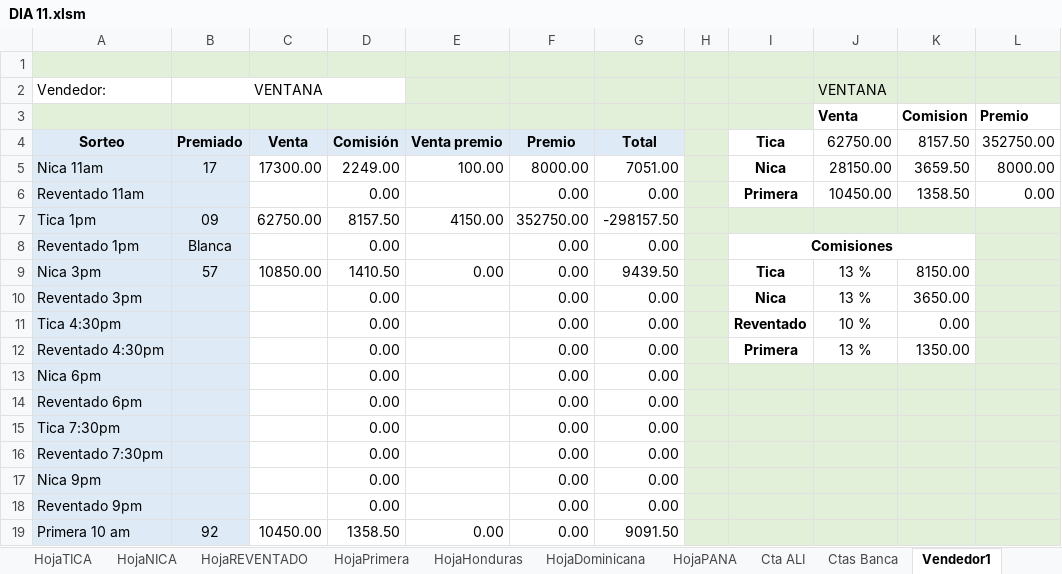
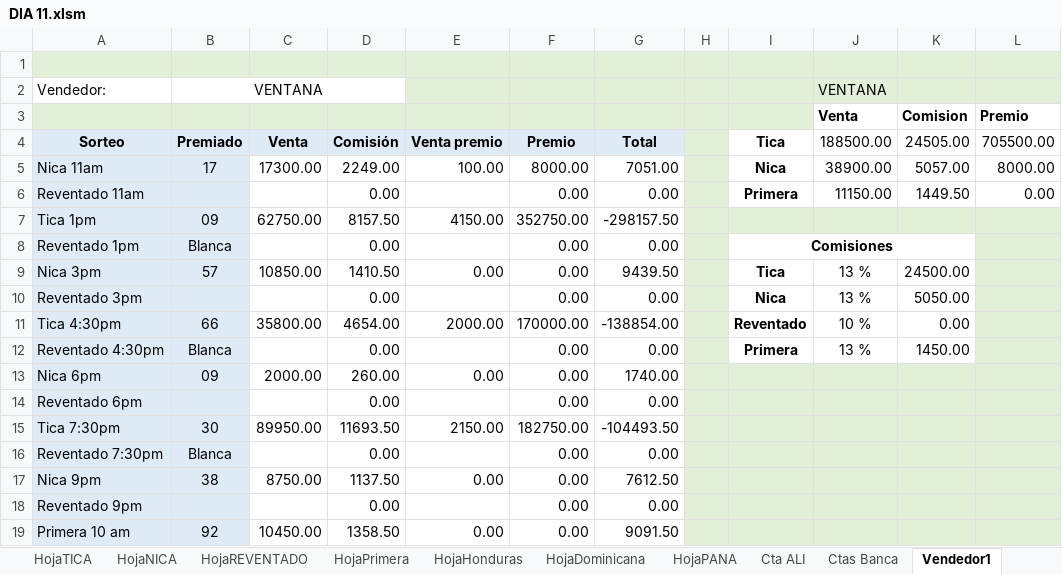
Before and after one commit to R4W47/ReporteTiempos, an Excel workbook: 08- CUENTAS DIARIAS AGOSTO/DIA 11.xlsm, sheet Vendedor1, drawn as a sheet; only a part is shown; values as stored, in another font and other column widths than the file's, no borders; charts and pictures not drawn; the diff covers the shown part only; the diff names each change by its address in the sheet, - before the commit and + after, or states it on an @@ line.

```diff
--- a/08- CUENTAS DIARIAS AGOSTO/DIA 11.xlsm (sheet Vendedor1)
+++ b/08- CUENTAS DIARIAS AGOSTO/DIA 11.xlsm (sheet Vendedor1)
-J4: 62750.00
+J4: 188500.00
-K4: 8157.50
+K4: 24505.00
-L4: 352750.00
+L4: 705500.00
-J5 (188500.00): 28150.00
+J5 (188500.00): 38900.00
-K5 (24505.00): 3659.50
+K5 (24505.00): 5057.00
-J6 (188500.00): 10450.00
+J6 (188500.00): 11150.00
-K6 (24505.00): 1358.50
+K6 (24505.00): 1449.50
-K9 (24505.00): 8150.00
+K9 (24505.00): 24500.00
-K10 (24505.00): 3650.00
+K10 (24505.00): 5050.00
-B11 (Premiado): (empty)
+B11 (Premiado): 66
-C11 (Venta): (empty)
+C11 (Venta): 35800.00
-D11 (Comisión): 0.00
+D11 (Comisión): 4654.00
-E11 (Venta premio): (empty)
+E11 (Venta premio): 2000.00
-F11 (Premio): 0.00
+F11 (Premio): 170000.00
-G11 (Total): 0.00
+G11 (Total): -138854.00
-B12 (Premiado): (empty)
+B12 (Premiado): Blanca
-K12 (24505.00): 1350.00
+K12 (24505.00): 1450.00
-B13 (Premiado): (empty)
+B13 (Premiado): 09
-C13 (Venta): (empty)
+C13 (Venta): 2000.00
-D13 (Comisión): 0.00
+D13 (Comisión): 260.00
-E13 (Venta premio): (empty)
+E13 (Venta premio): 0.00
-G13 (Total): 0.00
+G13 (Total): 1740.00
-B15 (Premiado): (empty)
+B15 (Premiado): 30
-C15 (Venta): (empty)
+C15 (Venta): 89950.00
-D15 (Comisión): 0.00
+D15 (Comisión): 11693.50
-E15 (Venta premio): (empty)
+E15 (Venta premio): 2150.00
-F15 (Premio): 0.00
+F15 (Premio): 182750.00
-G15 (Total): 0.00
+G15 (Total): -104493.50
-B16 (Premiado): (empty)
+B16 (Premiado): Blanca
-B17 (Premiado): (empty)
+B17 (Premiado): 38
-C17 (Venta): (empty)
+C17 (Venta): 8750.00
-D17 (Comisión): 0.00
+D17 (Comisión): 1137.50
-E17 (Venta premio): (empty)
+E17 (Venta premio): 0.00
-G17 (Total): 0.00
+G17 (Total): 7612.50
```
Also changed, not shown: 10 edited cells elsewhere in this sheet, sheet HojaTICA, sheet Cta ALI, sheet HojaNICA, sheet DigitaTICA, sheet Vendedor7, sheet HojaPrimera, 29 more sheets, formulas that keep their value, 08- CUENTAS DIARIAS AGOSTO/AGOSTO 2026.xlsm, 08- CUENTAS DIARIAS AGOSTO/DIA 12.xlsm, 1 other file.
